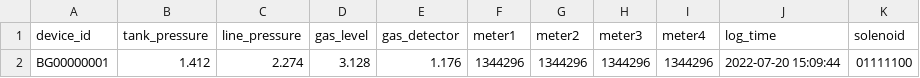
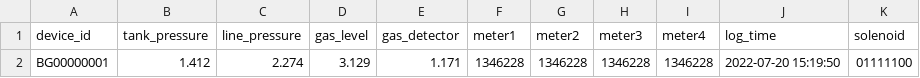
Before and after one commit to lifemedlink/csv, a CSV file: erp.csv, drawn as a sheet; only a part is shown; the diff names each change by its address in the sheet, - before the commit and + after, or states it on an @@ line.

Commit message:
erp file on 2022-07-20 09:50:01

```diff
--- a/erp.csv
+++ b/erp.csv
-D2 (gas_level): 3.128
+D2 (gas_level): 3.129
-E2 (gas_detector): 1.176
+E2 (gas_detector): 1.171
-F2 (meter1): 1344296
+F2 (meter1): 1346228
-G2 (meter2): 1344296
+G2 (meter2): 1346228
-H2 (meter3): 1344296
+H2 (meter3): 1346228
-I2 (meter4): 1344296
+I2 (meter4): 1346228
-J2 (log_time): 2022-07-20 15:09:44
+J2 (log_time): 2022-07-20 15:19:50
```
